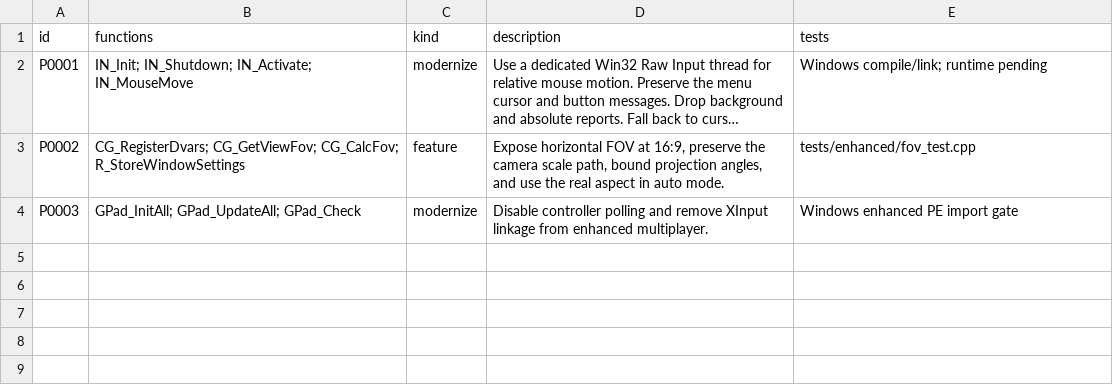
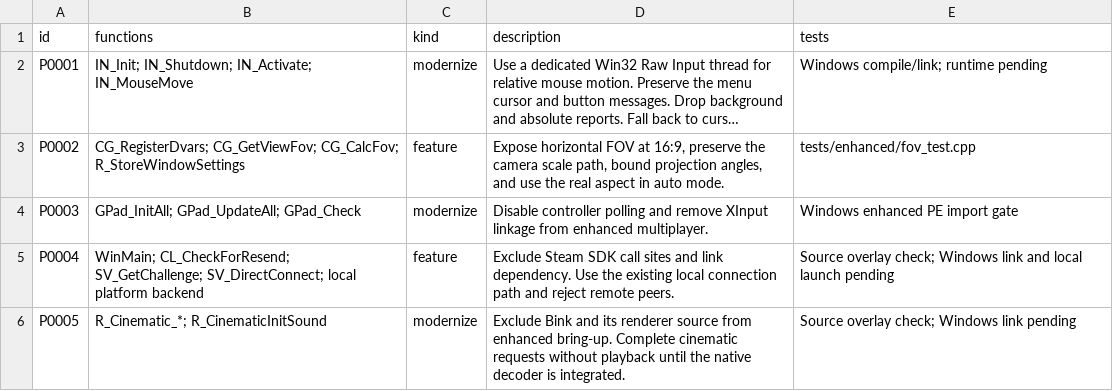
Before and after one commit to lizardpeter/black-ops-1-community, a TSV file: records/patches.tsv, drawn as a sheet; long unchanged cells end in …; the diff names each change by its address in the sheet, - before the commit and + after, or states it on an @@ line.

Commit message:
Remove enhanced Steam and Bink dependencies for local bring-up [skip ci]

```diff
--- a/records/patches.tsv
+++ b/records/patches.tsv
+row 5: P0004 | WinMain; CL_CheckForResend; SV_GetChallenge; SV_DirectConnect; local platform backend | feature | Exclude Steam SDK call sites and link dependency. Use the existing local connection path and reject remote peers. | Source overlay check; Windows link and local launch pending
+row 6: P0005 | R_Cinematic_*; R_CinematicInitSound | modernize | Exclude Bink and its renderer source from enhanced bring-up. Complete cinematic requests without playback until the native decoder is integrated. | Source overlay check; Windows link pending
```
Also changed, not shown: 7 other files.
